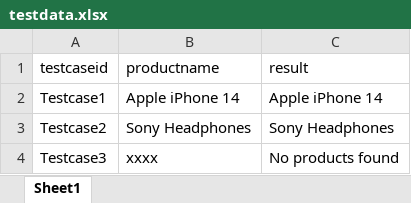
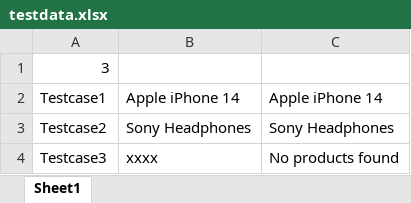
Before and after one commit to anoop-ge/Files, an Excel workbook: testdata.xlsx, sheet Sheet1, drawn as a sheet; values as stored, in another font and other column widths than the file's, no borders; removed rows and columns are numbered as before the commit, all else as after; the diff names each change by its address in the sheet, - before the commit and + after, or states it on an @@ line.

Commit message:
Add files via upload

```diff
--- a/testdata.xlsx (sheet Sheet1)
+++ b/testdata.xlsx (sheet Sheet1)
-row 1: testcaseid | productname | result
+row 1: 3
```
